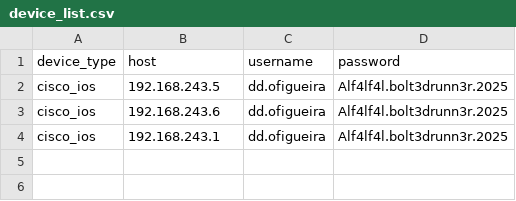
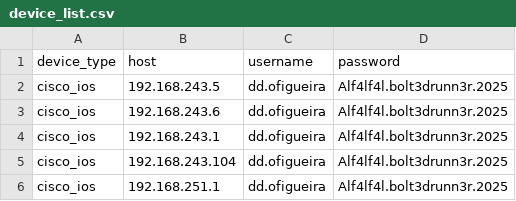
Before and after one commit to gsolorza/PythonCode, a CSV file: Assessment/device_list.csv, drawn as a sheet.

```diff
--- a/Assessment/device_list.csv
+++ b/Assessment/device_list.csv
@@ -4 +4,3 @@ cisco_ios,192.168.243.6,dd.ofigueira,Alf4lf4l.bolt3drunn3r.2025
 cisco_ios,192.168.243.1,dd.ofigueira,Alf4lf4l.bolt3drunn3r.2025
+cisco_ios,192.168.243.104,dd.ofigueira,Alf4lf4l.bolt3drunn3r.2025
+cisco_ios,192.168.251.1,dd.ofigueira,Alf4lf4l.bolt3drunn3r.2025
```
Also changed, not shown: 2 other files.
